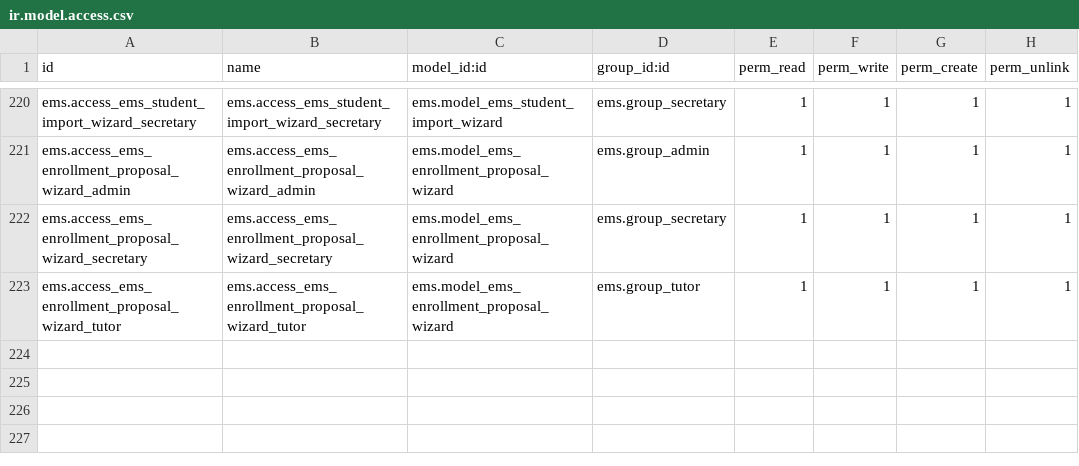
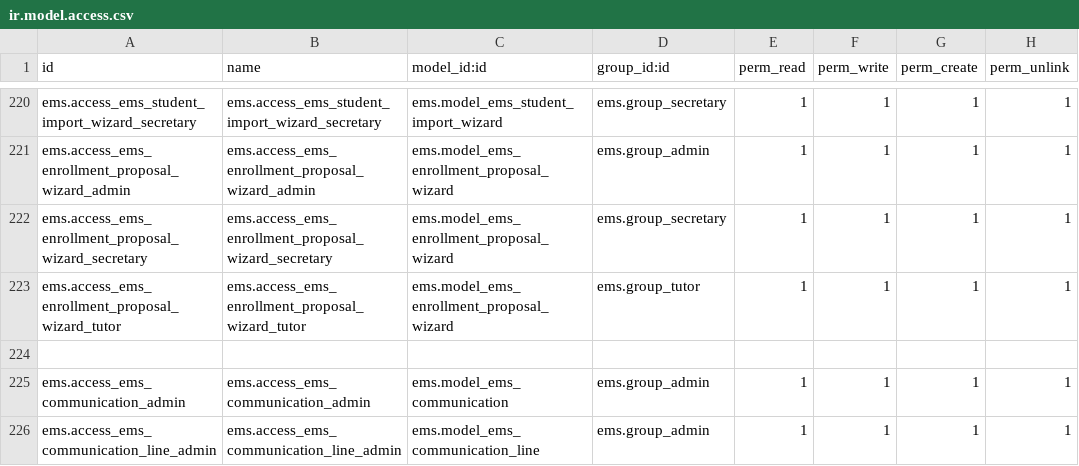
Before and after one commit to ElPuig/EMS, a CSV file: security/ir.model.access.csv, drawn as a sheet; only a part is shown, gaps mark what is left out; the diff names each change by its address in the sheet, - before the commit and + after, or states it on an @@ line.

```diff
--- a/security/ir.model.access.csv
+++ b/security/ir.model.access.csv
+row 224: (empty)
+row 225: ems.access_ems_communication_admin | ems.access_ems_communication_admin | ems.model_ems_communication | ems.group_admin | 1 | 1 | 1 | 1
+row 226: ems.access_ems_communication_line_admin | ems.access_ems_communication_line_admin | ems.model_ems_communication_line | ems.group_admin | 1 | 1 | 1 | 1
```
Also changed, not shown: 8 other files.
